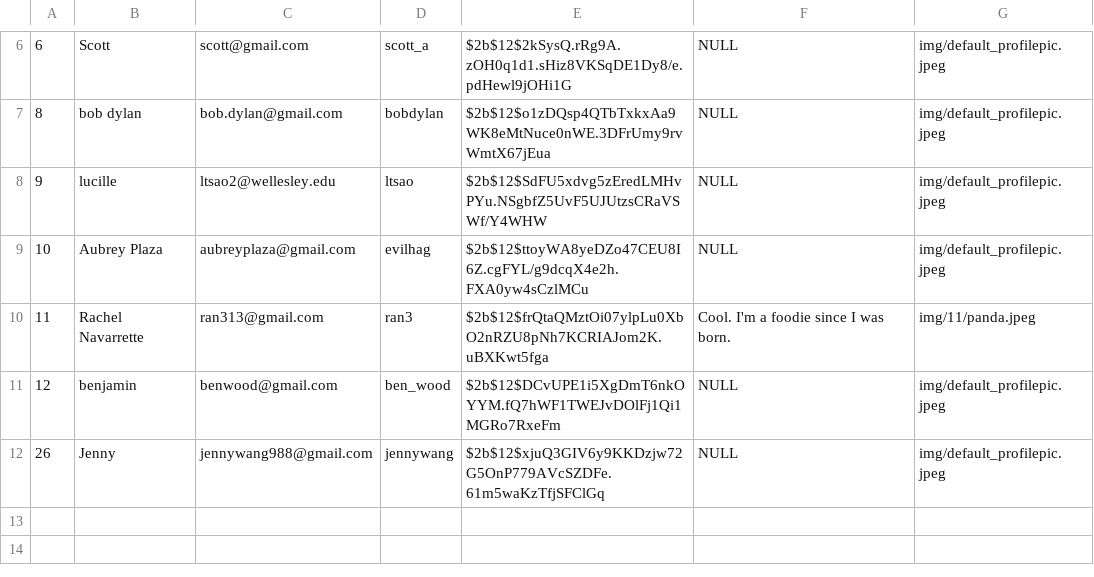
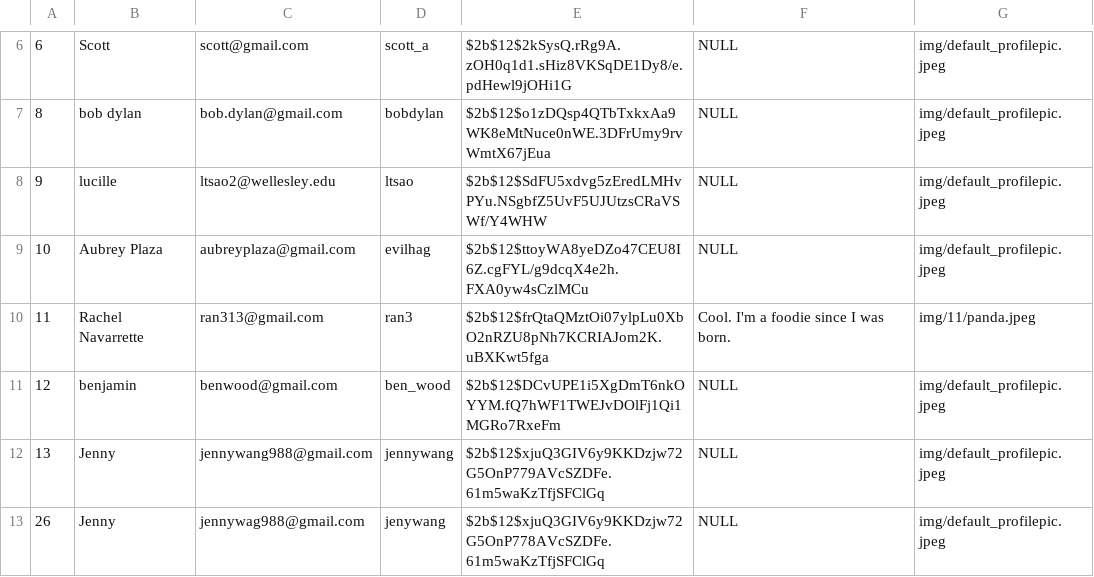
Before and after one commit to aliciajlee/feed2, a CSV file: starter-data/accounts-list.csv, drawn as a sheet; only a part is shown, gaps mark what is left out.

```diff
--- a/starter-data/accounts-list.csv
+++ b/starter-data/accounts-list.csv
@@ -11,2 +11,3 @@
 12,benjamin,benwood@gmail.com,ben_wood,$2b$12$DCvUPE1i5XgDmT6nkOYYM.fQ7hWF1TWEJvDOlFj1Qi1MGRo7RxeFm,NULL,img/default_profilepic.jpeg
-26,Jenny,jennywang988@gmail.com,jennywang,$2b$12$xjuQ3GIV6y9KKDzjw72G5OnP779AVcSZDFe.61m5waKzTfjSFClGq,NULL,img/default_profilepic.jpeg
+13,Jenny,jennywang988@gmail.com,jennywang,$2b$12$xjuQ3GIV6y9KKDzjw72G5OnP779AVcSZDFe.61m5waKzTfjSFClGq,NULL,img/default_profilepic.jpeg
+26,Jenny,jennywag988@gmail.com,jenywang,$2b$12$xjuQ3GIV6y9KKDzjw72G5OnP778AVcSZDFe.61m5waKzTfjSFClGq,NULL,img/default_profilepic.jpeg
```
Also changed, not shown: 2 other files.
